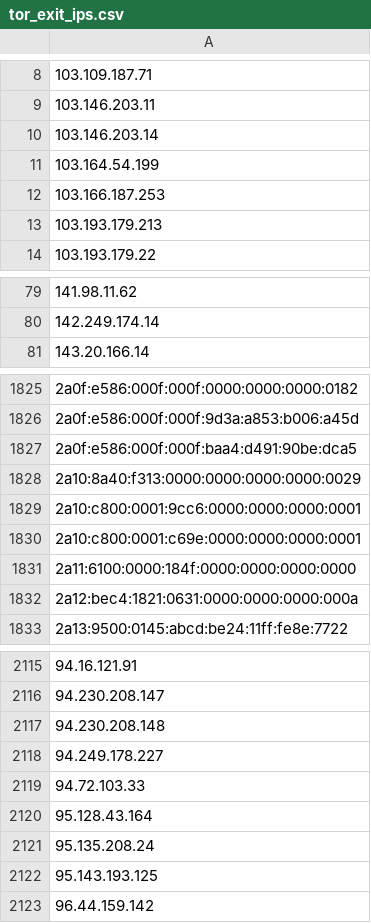
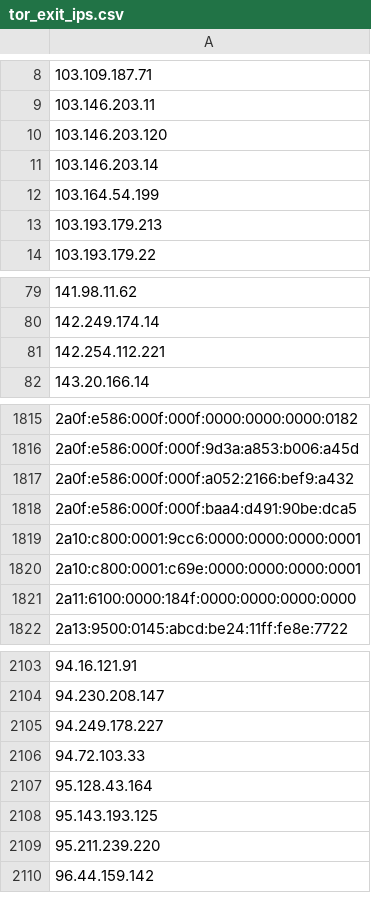
Before and after one commit to nullwhire/tor-watchlist, a CSV file: data/tor_exit_ips.csv, drawn as a sheet; only a part is shown, gaps mark what is left out; removed rows and columns are numbered as before the commit, all else as after; the diff covers the shown part only; the diff names each change by its address in the sheet, - before the commit and + after, or states it on an @@ line.

```diff
--- a/data/tor_exit_ips.csv
+++ b/data/tor_exit_ips.csv
+row 10: 103.146.203.120
-row 12: 103.166.187.253
+row 81: 142.254.112.221
+row 1817: 2a0f:e586:000f:000f:a052:2166:bef9:a432
-row 1828: 2a10:8a40:f313:0000:0000:0000:0000:0029
-row 1832: 2a12:bec4:1821:0631:0000:0000:0000:000a
-row 2117: 94.230.208.148
-row 2121: 95.135.208.24
+row 2109: 95.211.239.220
```
Also changed, not shown: 6 added rows, 18 removed rows and 1 edited cell elsewhere in this file, 1 other file.
